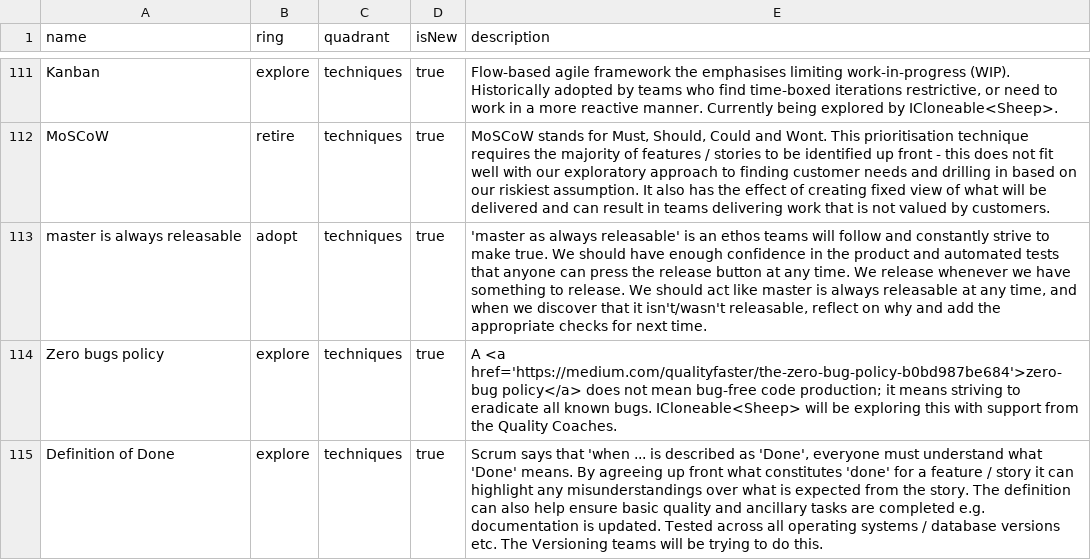
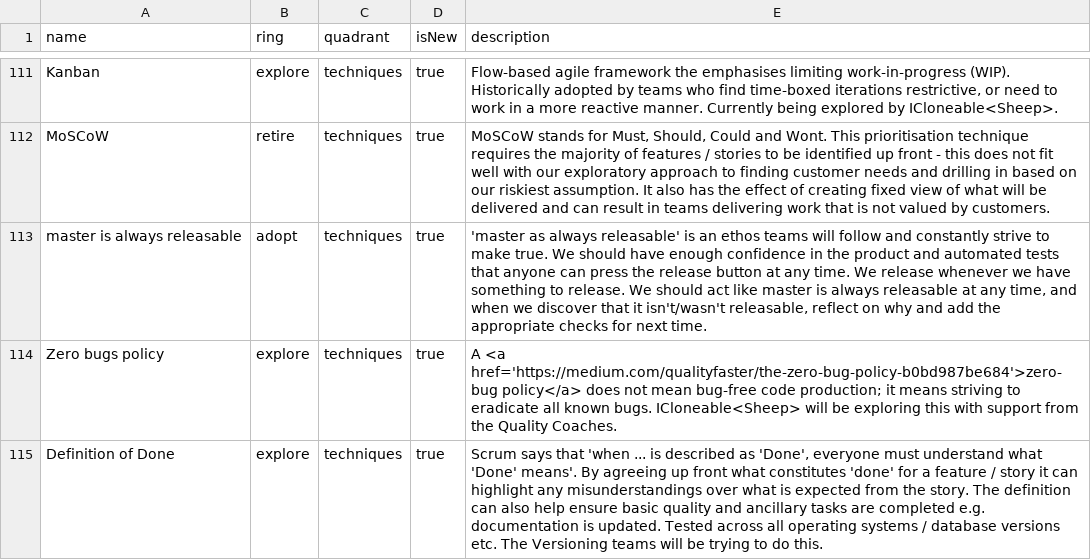
Before and after one commit to red-gate/Tech-Radar, a CSV file: radar.csv, drawn as a sheet; only a part is shown, gaps mark what is left out; the diff names each change by its address in the sheet, - before the commit and + after, or states it on an @@ line.

Commit message:
Unbalanced quote.

```diff
--- a/radar.csv
+++ b/radar.csv
-E115 (description): …what 'Done' means. By agreeing…
+E115 (description): …what 'Done' means'. By agreeing…
```
